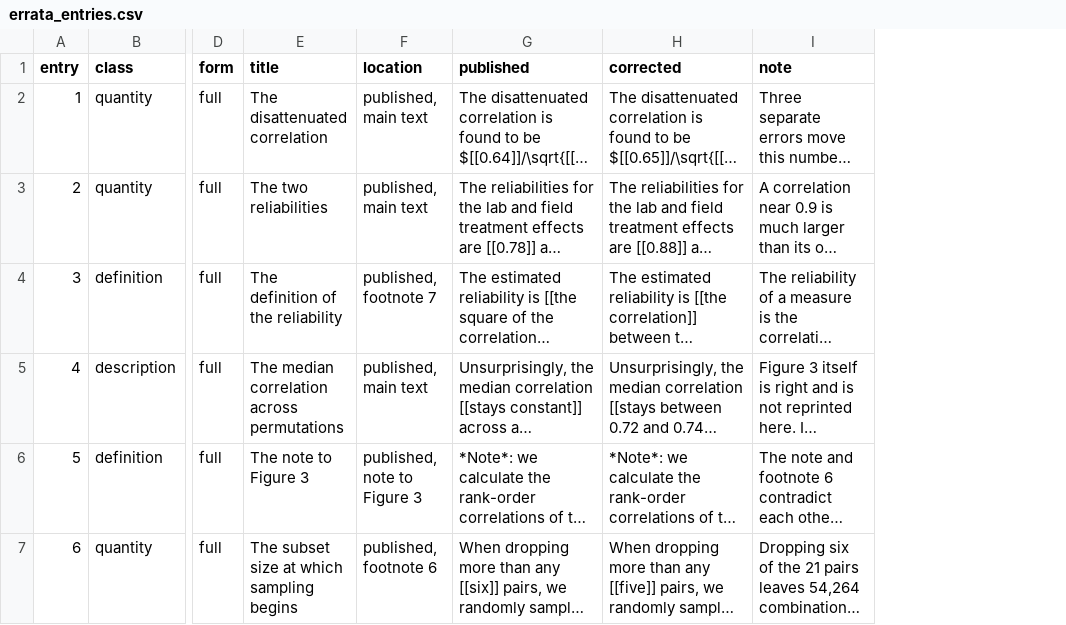
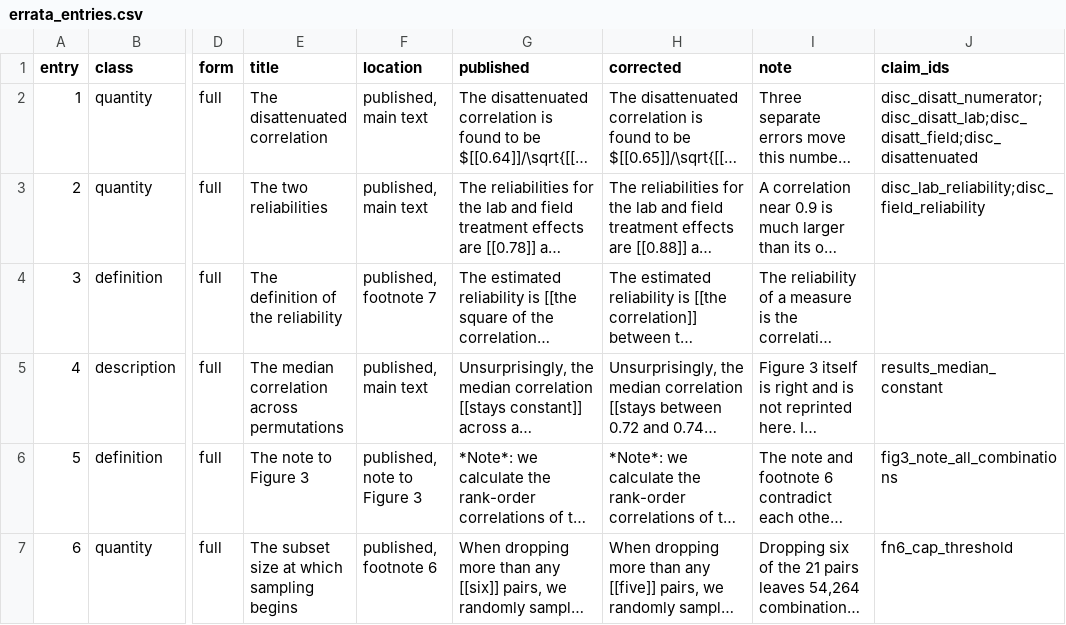
Before and after one commit to active-maintenance-aec/coppock_green_2015, a CSV file: errata_entries.csv, drawn as a sheet; only a part is shown, gaps mark what is left out; long unchanged cells end in …; the diff names each change by its address in the sheet, - before the commit and + after, or states it on an @@ line.

```diff
--- a/errata_entries.csv
+++ b/errata_entries.csv
+column J (claim_ids), rows 2-7: disc_disatt_numerator;disc_disatt_lab;disc_disatt_field;disc_disattenuated | disc_lab_reliability;disc_field_reliability |  | results_median_constant | fig3_note_all_combinations | fn6_cap_threshold
```
Also changed, not shown: 2 other files.
